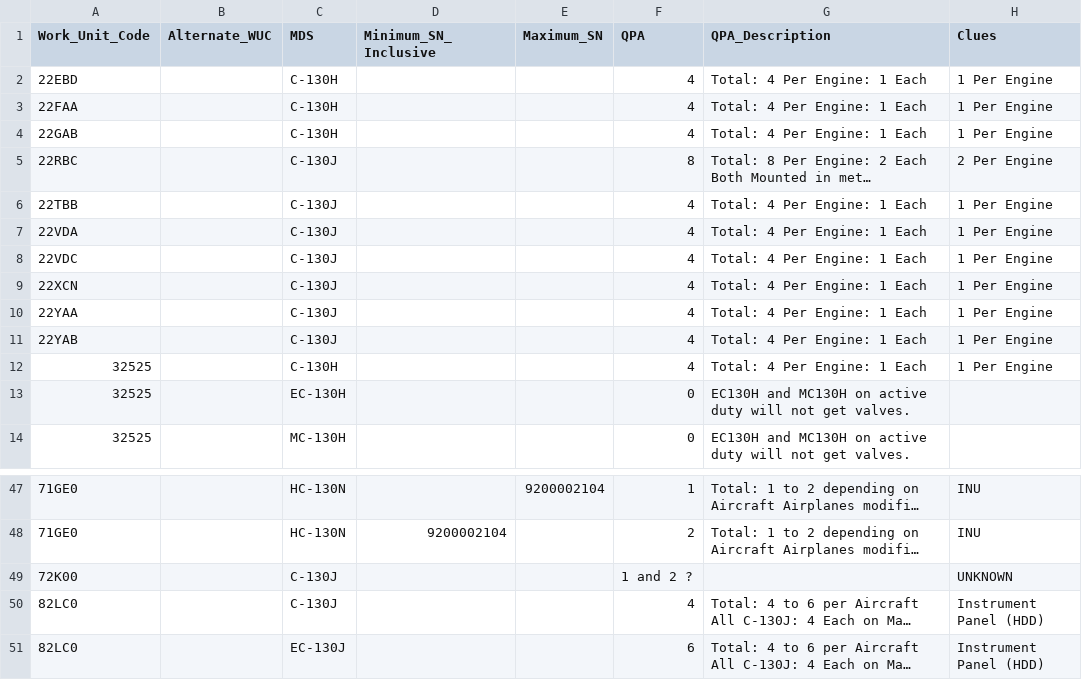
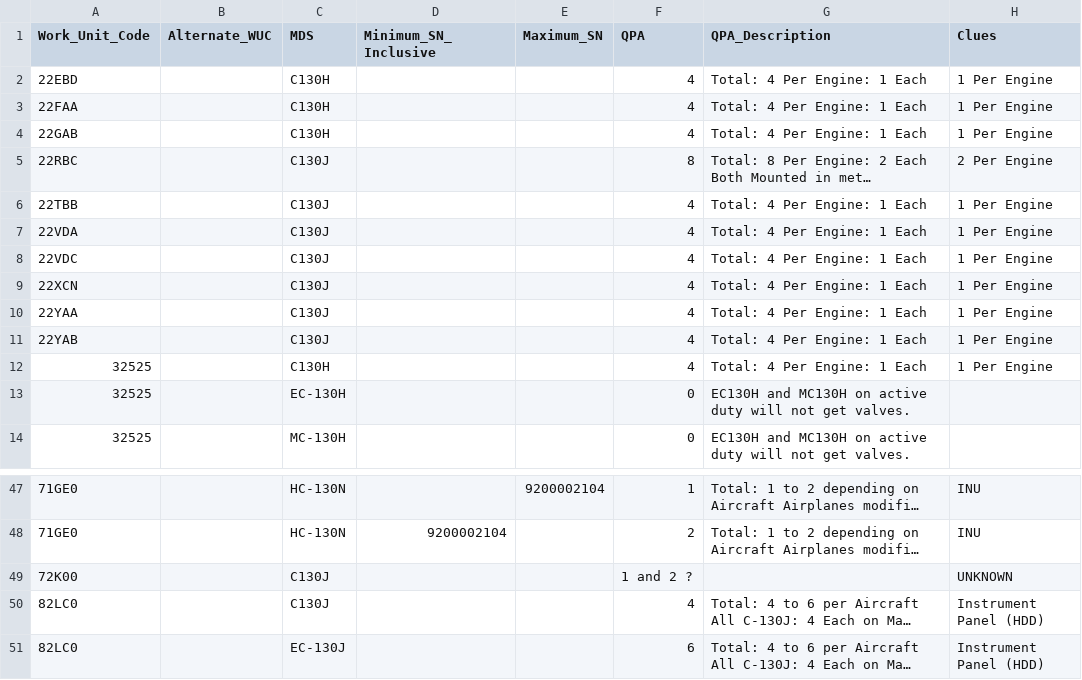
Before and after one commit to ljoseph-c7ks7s/workspace-ercm-development-reliability, a CSV file: data/wuc_list_qpa_translated.csv, drawn as a sheet; only a part is shown, gaps mark what is left out; long unchanged cells end in …; the diff covers the shown part only; the diff names each change by its address in the sheet, - before the commit and + after, or states it on an @@ line.

```diff
--- a/data/wuc_list_qpa_translated.csv
+++ b/data/wuc_list_qpa_translated.csv
-C2:C4 (MDS): C-130H
+C2:C4 (MDS): C130H
-C5:C11 (MDS): C-130J
+C5:C11 (MDS): C130J
-C12 (MDS): C-130H
+C12 (MDS): C130H
-C49:C50 (MDS): C-130J
+C49:C50 (MDS): C130J
```
Also changed, not shown: 22 edited cells elsewhere in this file, 1 other file.
